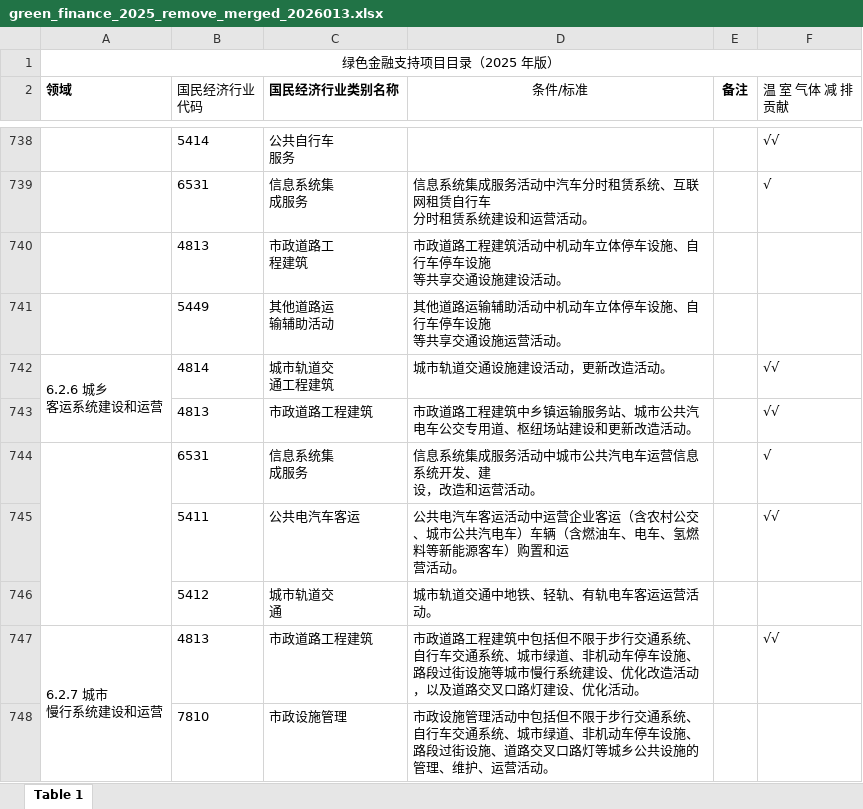
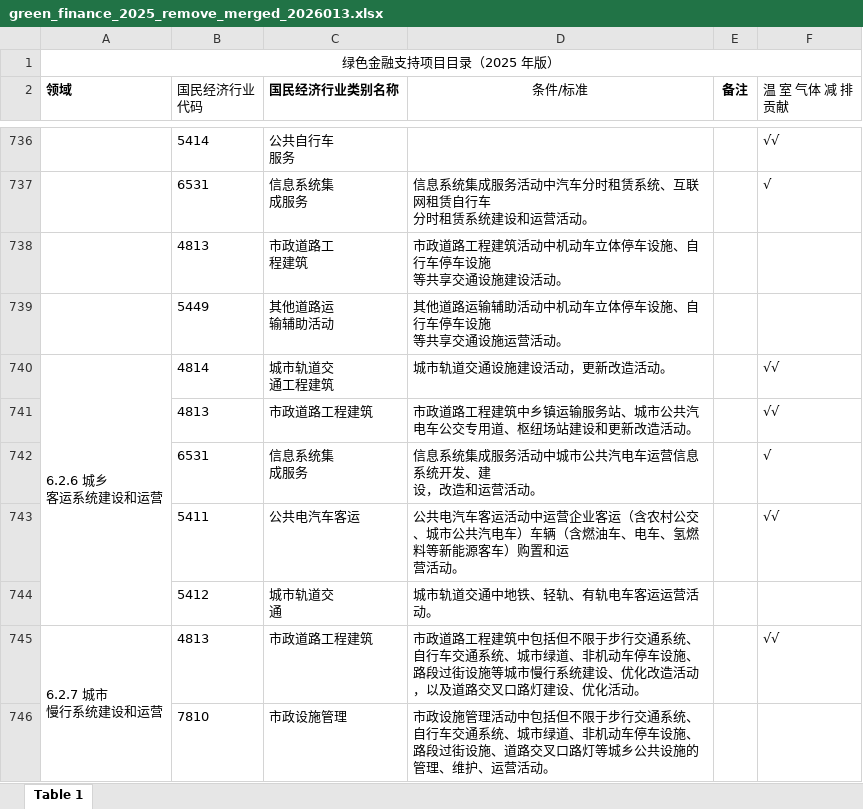
Before and after one commit to felix0220170/green-support-project-2025, an Excel workbook: asset/green_finance_2025_remove_merged_2026013.xlsx, sheet Table 1, drawn as a sheet; only a part is shown, gaps mark what is left out; values as stored, in another font and other column widths than the file's, no borders; removed rows and columns are numbered as before the commit, all else as after; the diff covers the shown part only; the diff names each change by its address in the sheet, - before the commit and + after, or states it on an @@ line.

```diff
--- a/asset/green_finance_2025_remove_merged_2026013.xlsx (sheet Table 1)
+++ b/asset/green_finance_2025_remove_merged_2026013.xlsx (sheet Table 1)
-A742:A743 merged
+A740:A744 merged
-A744:A746 merged
```
Also changed, not shown: 2 removed rows, 67 edited cells, cell formats and merged cells elsewhere in this sheet, 1 other file.
